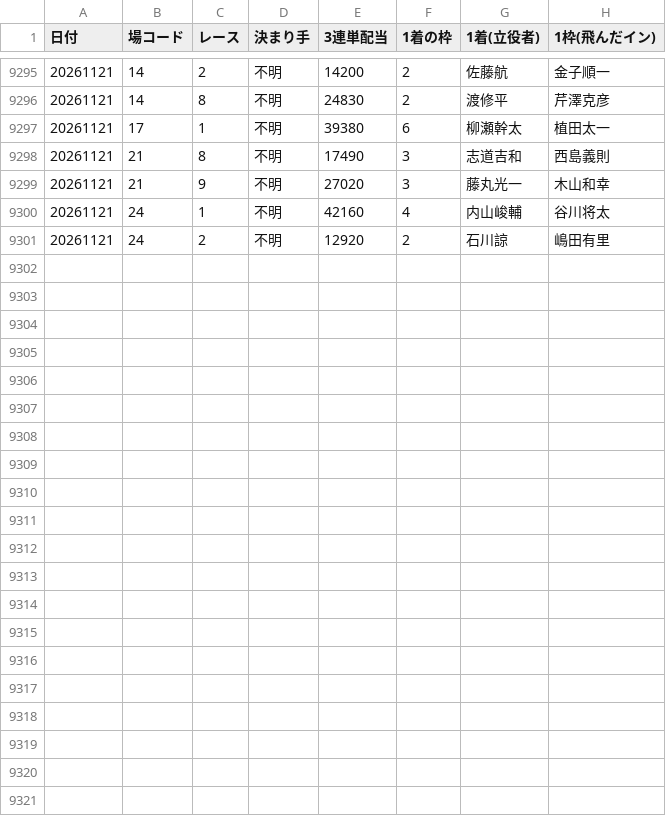
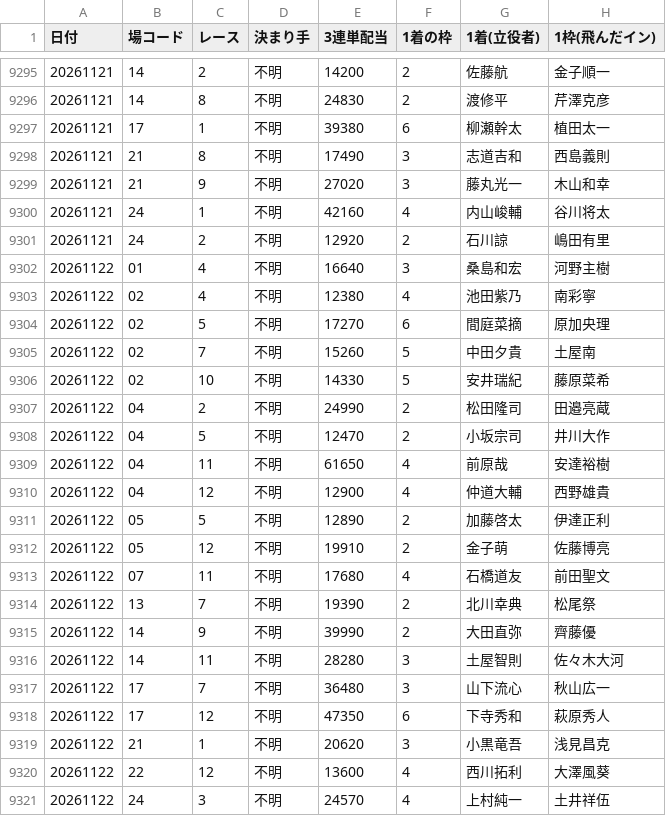
Before and after one commit to takeshikitagawa510-design/boatrace-bot, a CSV file: manshu_half_year_recovery.csv, drawn as a sheet; only a part is shown, gaps mark what is left out; the diff covers the shown part only; the diff names each change by its address in the sheet, - before the commit and + after, or states it on an @@ line.

```diff
--- a/manshu_half_year_recovery.csv
+++ b/manshu_half_year_recovery.csv
+row 9302: 20261122 | 01 | 4 | 不明 | 16640 | 3 | 桑島和宏 | 河野主樹
+row 9303: 20261122 | 02 | 4 | 不明 | 12380 | 4 | 池田紫乃 | 南彩寧
+row 9304: 20261122 | 02 | 5 | 不明 | 17270 | 6 | 間庭菜摘 | 原加央理
+row 9305: 20261122 | 02 | 7 | 不明 | 15260 | 5 | 中田夕貴 | 土屋南
+row 9306: 20261122 | 02 | 10 | 不明 | 14330 | 5 | 安井瑞紀 | 藤原菜希
+row 9307: 20261122 | 04 | 2 | 不明 | 24990 | 2 | 松田隆司 | 田邉亮蔵
+row 9308: 20261122 | 04 | 5 | 不明 | 12470 | 2 | 小坂宗司 | 井川大作
+row 9309: 20261122 | 04 | 11 | 不明 | 61650 | 4 | 前原哉 | 安達裕樹
+row 9310: 20261122 | 04 | 12 | 不明 | 12900 | 4 | 仲道大輔 | 西野雄貴
+row 9311: 20261122 | 05 | 5 | 不明 | 12890 | 2 | 加藤啓太 | 伊達正利
+row 9312: 20261122 | 05 | 12 | 不明 | 19910 | 2 | 金子萌 | 佐藤博亮
+row 9313: 20261122 | 07 | 11 | 不明 | 17680 | 4 | 石橋道友 | 前田聖文
+row 9314: 20261122 | 13 | 7 | 不明 | 19390 | 2 | 北川幸典 | 松尾祭
+row 9315: 20261122 | 14 | 9 | 不明 | 39990 | 2 | 大田直弥 | 齊藤優
+row 9316: 20261122 | 14 | 11 | 不明 | 28280 | 3 | 土屋智則 | 佐々木大河
+row 9317: 20261122 | 17 | 7 | 不明 | 36480 | 3 | 山下流心 | 秋山広一
+row 9318: 20261122 | 17 | 12 | 不明 | 47350 | 6 | 下寺秀和 | 萩原秀人
+row 9319: 20261122 | 21 | 1 | 不明 | 20620 | 3 | 小黒竜吾 | 浅見昌克
+row 9320: 20261122 | 22 | 12 | 不明 | 13600 | 4 | 西川拓利 | 大澤風葵
+row 9321: 20261122 | 24 | 3 | 不明 | 24570 | 4 | 上村純一 | 土井祥伍
```
Also changed, not shown: 12 edited cells elsewhere in this file, 1 other file.
